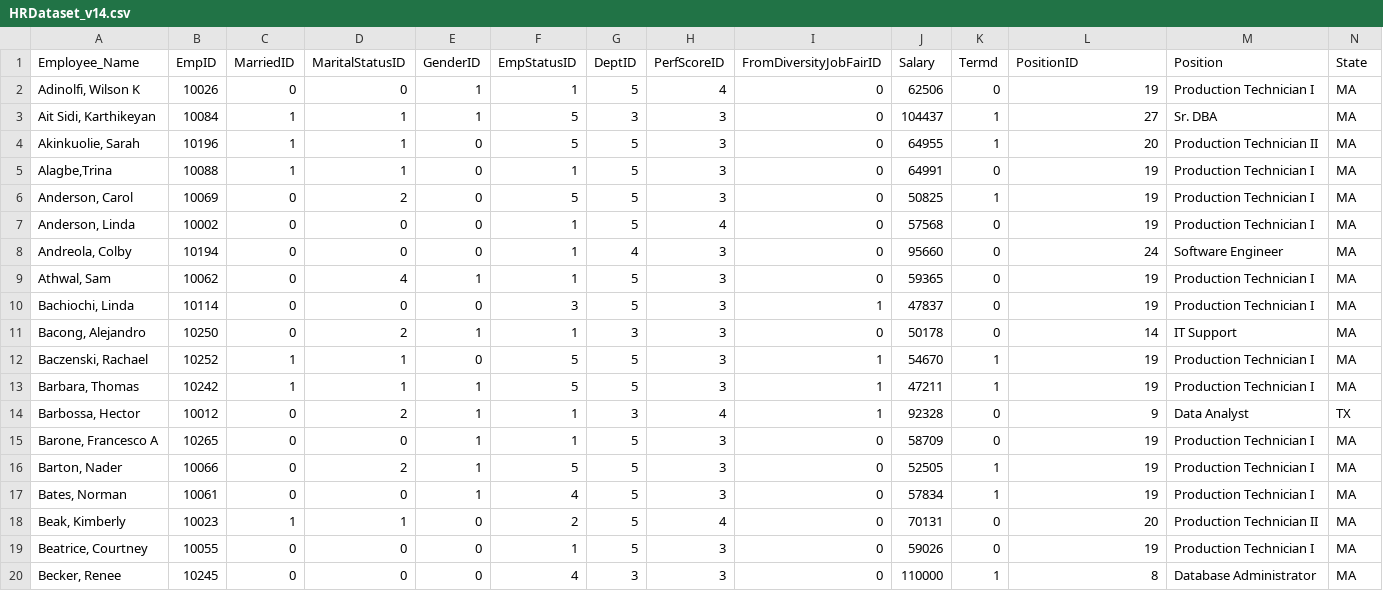
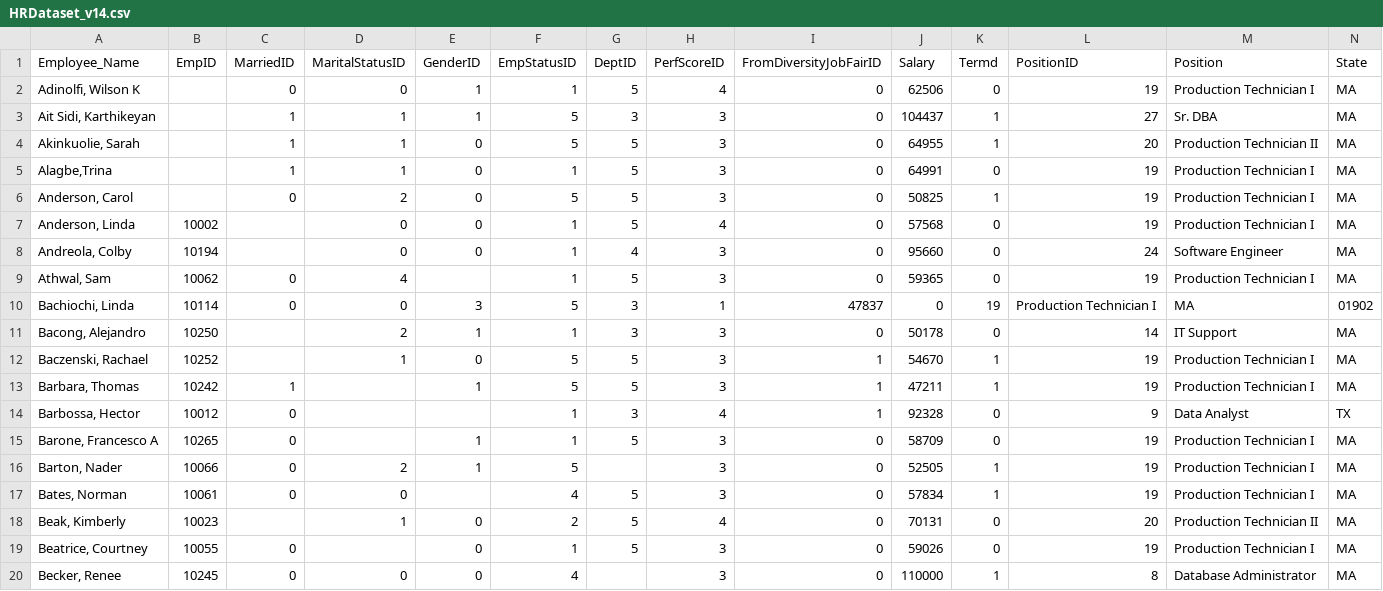
Before and after one commit to oguzhanokyc01/HumanResourcesDataSet, a CSV file: HRDataset_v14.csv, drawn as a sheet; only a part is shown; the diff covers the shown part only; the diff names each change by its address in the sheet, - before the commit and + after, or states it on an @@ line.

Commit message:
Update HRDataset_v14.csv

```diff
--- a/HRDataset_v14.csv
+++ b/HRDataset_v14.csv
-B2 (EmpID): 10026
+B2 (EmpID): (empty)
-B3 (EmpID): 10084
+B3 (EmpID): (empty)
-B4 (EmpID): 10196
+B4 (EmpID): (empty)
-B5 (EmpID): 10088
+B5 (EmpID): (empty)
-B6 (EmpID): 10069
+B6 (EmpID): (empty)
-C7:C8 (MarriedID): 0
+C7:C8 (MarriedID): (empty)
-E9 (GenderID): 1
+E9 (GenderID): (empty)
-E10 (GenderID): 0
+E10 (GenderID): 3
-F10 (EmpStatusID): 3
+F10 (EmpStatusID): 5
-G10 (DeptID): 5
+G10 (DeptID): 3
-H10 (PerfScoreID): 3
+H10 (PerfScoreID): 1
-I10 (FromDiversityJobFairID): 1
+I10 (FromDiversityJobFairID): 47837
-J10 (Salary): 47837
+J10 (Salary): 0
-K10 (Termd): 0
+K10 (Termd): 19
-L10 (PositionID): 19
+L10 (PositionID): Production Technician I
-M10 (Position): Production Technician I
+M10 (Position): MA
-N10 (State): MA
+N10 (State): 01902
-C11 (MarriedID): 0
+C11 (MarriedID): (empty)
-C12 (MarriedID): 1
+C12 (MarriedID): (empty)
-D13 (MaritalStatusID): 1
+D13 (MaritalStatusID): (empty)
-D14 (MaritalStatusID): 2
+D14 (MaritalStatusID): (empty)
-E14 (GenderID): 1
+E14 (GenderID): (empty)
-D15 (MaritalStatusID): 0
+D15 (MaritalStatusID): (empty)
-G16 (DeptID): 5
+G16 (DeptID): (empty)
-E17 (GenderID): 1
+E17 (GenderID): (empty)
-C18 (MarriedID): 1
+C18 (MarriedID): (empty)
-D19 (MaritalStatusID): 0
+D19 (MaritalStatusID): (empty)
-G20 (DeptID): 3
+G20 (DeptID): (empty)
```
Also changed, not shown: 34 edited cells elsewhere in this file.
